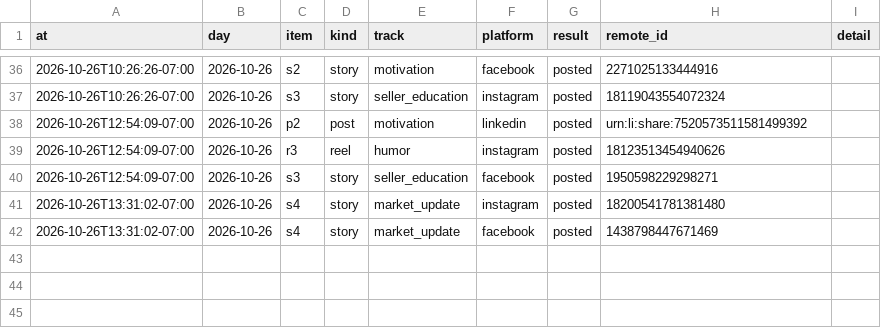
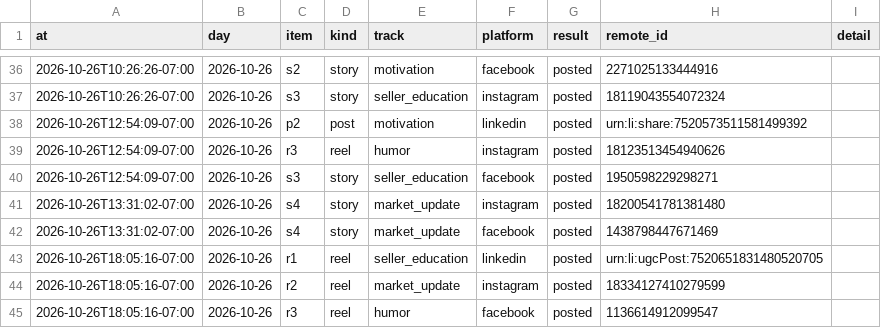
Before and after one commit to memorialdinh/memo-social-bot, a CSV file: data/publish_log.csv, drawn as a sheet; only a part is shown, gaps mark what is left out; the diff names each change by its address in the sheet, - before the commit and + after, or states it on an @@ line.

Commit message:
bot: published

```diff
--- a/data/publish_log.csv
+++ b/data/publish_log.csv
+row 43: 2026-10-26T18:05:16-07:00 | 2026-10-26 | r1 | reel | seller_education | linkedin | posted | urn:li:ugcPost:7520651831480520705
+row 44: 2026-10-26T18:05:16-07:00 | 2026-10-26 | r2 | reel | market_update | instagram | posted | 18334127410279599
+row 45: 2026-10-26T18:05:16-07:00 | 2026-10-26 | r3 | reel | humor | facebook | posted | 1136614912099547
```
Also changed, not shown: 4 other files.
